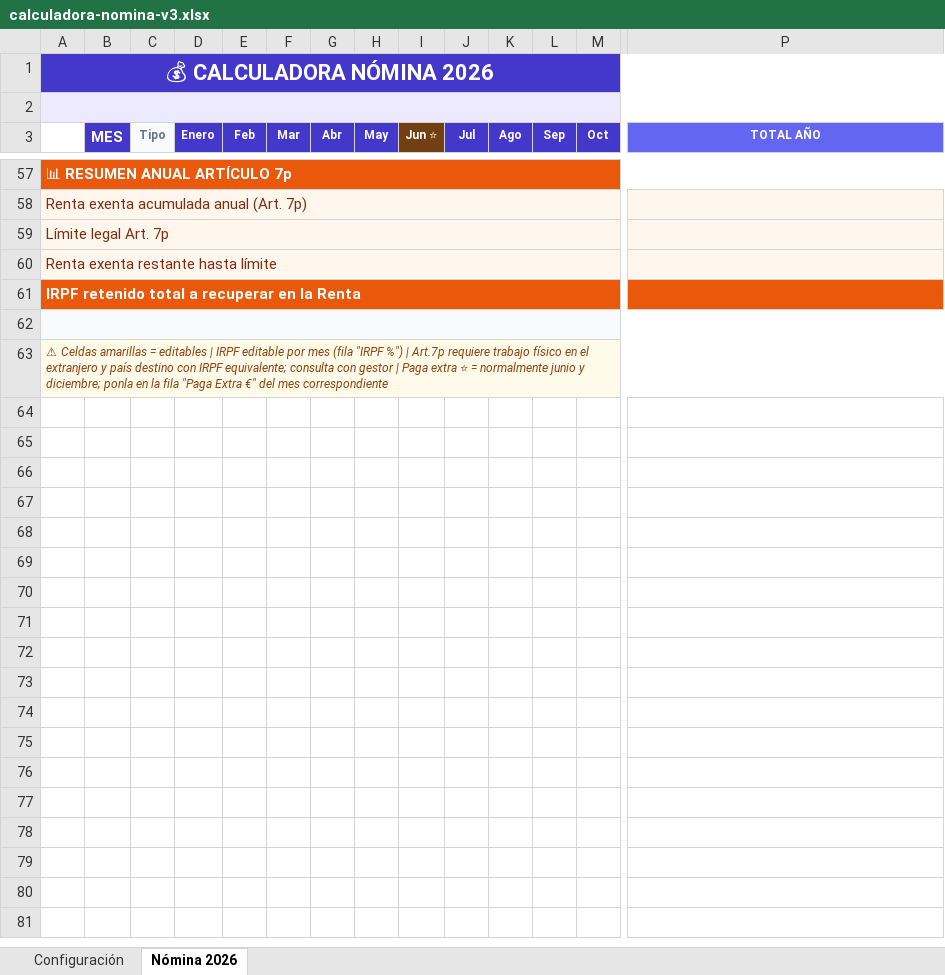
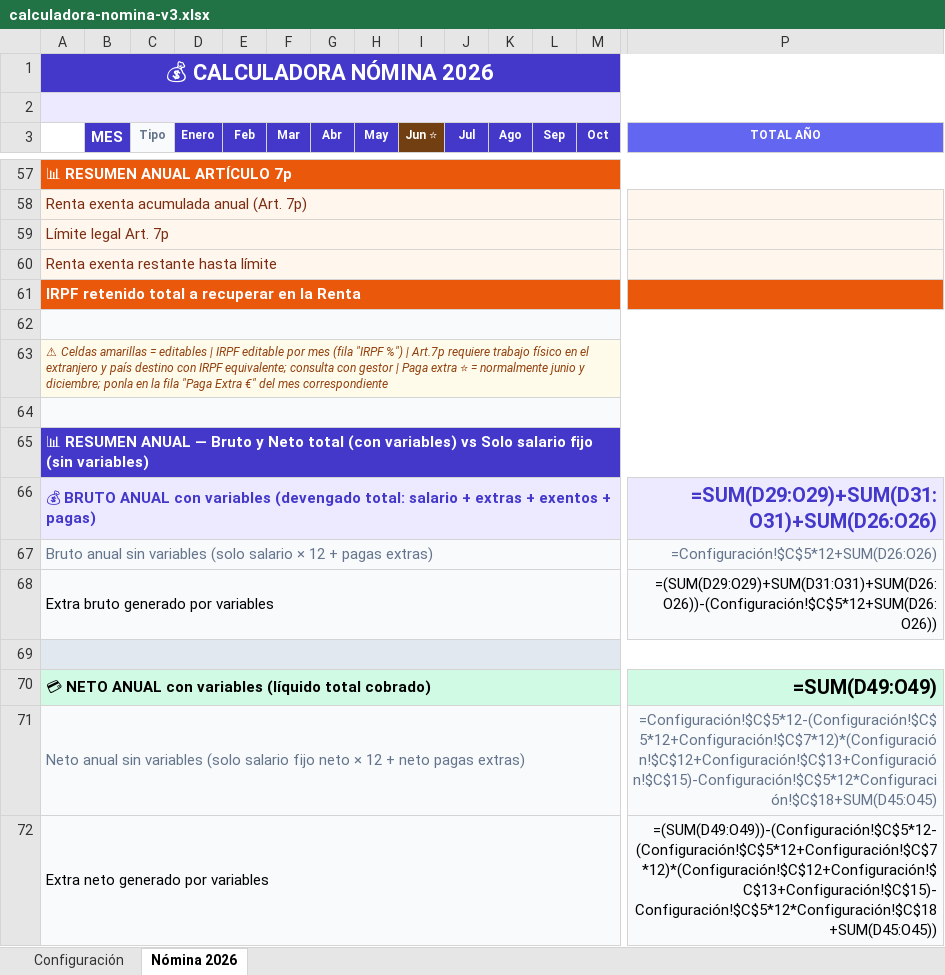
Before and after one commit to osobradop1/Mi-memoria, an Excel workbook: calculadora-nomina-v3.xlsx, sheet Nómina 2026, drawn as a sheet; only a part is shown, gaps mark what is left out; values as stored, in another font and other column widths than the file's, no borders; formulas without a stored value are shown as written; rows hold the shown columns only; the diff names each change by its address in the sheet, - before the commit and + after, or states it on an @@ line.

```diff
--- a/calculadora-nomina-v3.xlsx (sheet Nómina 2026)
+++ b/calculadora-nomina-v3.xlsx (sheet Nómina 2026)
+row 64: (empty)
+row 65: 📊 RESUMEN ANUAL — Bruto y Neto total (con variables) vs Solo salario fijo (sin variables)
+row 66: 💰 BRUTO ANUAL con variables (devengado total: salario + extras + exentos + pagas) |  |  |  |  |  |  |  |  |  |  |  |  | =SUM(D29:O29)+SUM(D31:O31)+SUM(D26:O26)
+row 67: Bruto anual sin variables (solo salario × 12 + pagas extras) |  |  |  |  |  |  |  |  |  |  |  |  | =Configuración!$C$5*12+SUM(D26:O26)
+row 68: Extra bruto generado por variables |  |  |  |  |  |  |  |  |  |  |  |  | =(SUM(D29:O29)+SUM(D31:O31)+SUM(D26:O26))-(Configuración!$C$5*12+SUM(D26:O26))
+row 69: (empty)
+row 70: 💳 NETO ANUAL con variables (líquido total cobrado) |  |  |  |  |  |  |  |  |  |  |  |  | =SUM(D49:O49)
+row 71: Neto anual sin variables (solo salario fijo neto × 12 + neto pagas extras) |  |  |  |  |  |  |  |  |  |  |  |  | =Configuración!$C$5*12-(Configuración!$C$5*12+Configuración!$C$7*12)*(Configuración!$C$12+Configuración!$C$13+Configuración!$C$15)-Configuración!$C$5*12*Configuración!$C$18+SUM(D45:O45)
+row 72: Extra neto generado por variables |  |  |  |  |  |  |  |  |  |  |  |  | =(SUM(D49:O49))-(Configuración!$C$5*12-(Configuración!$C$5*12+Configuración!$C$7*12)*(Configuración!$C$12+Configuración!$C$13+Configuración!$C$15)-Configuración!$C$5*12*Configuración!$C$18+SUM(D45:O45))
```
Also changed, not shown: 1 other file.
